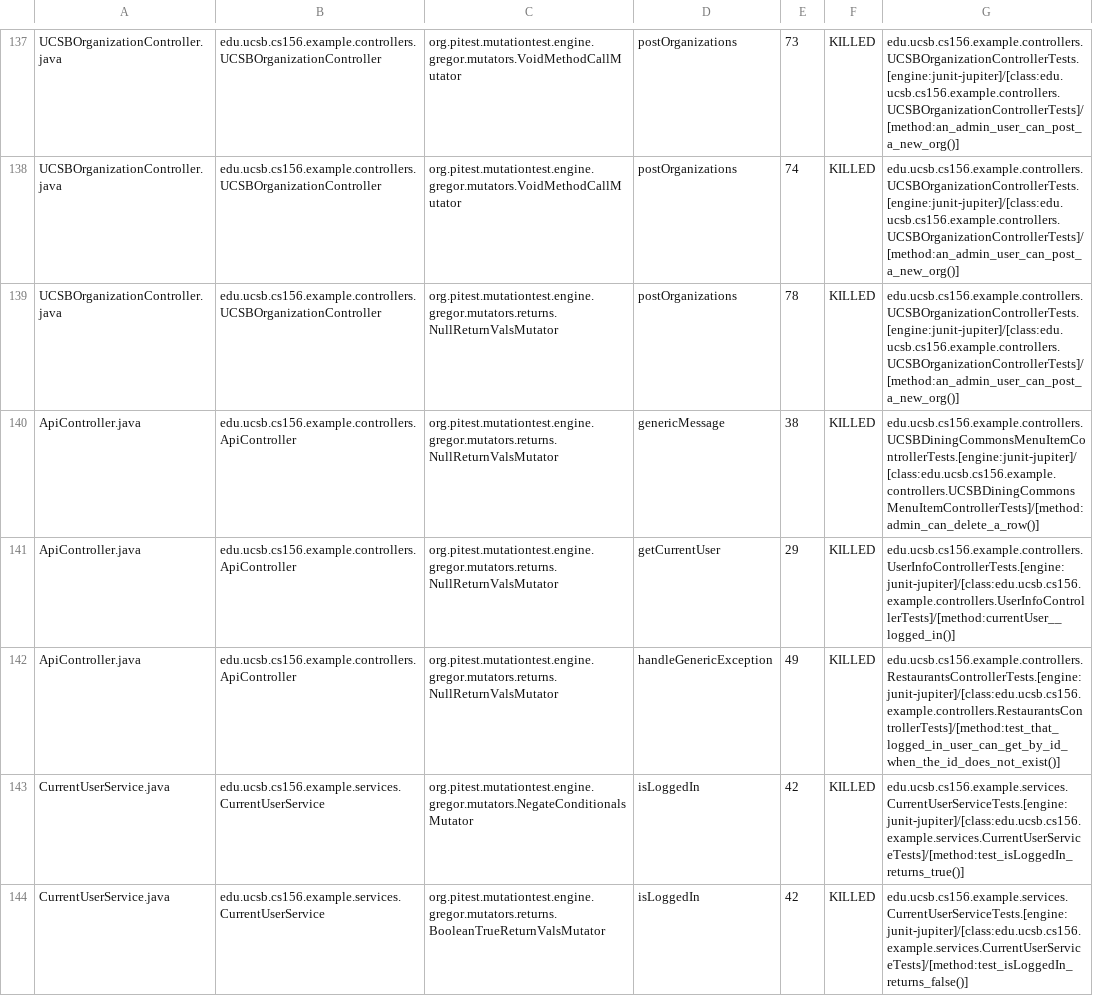
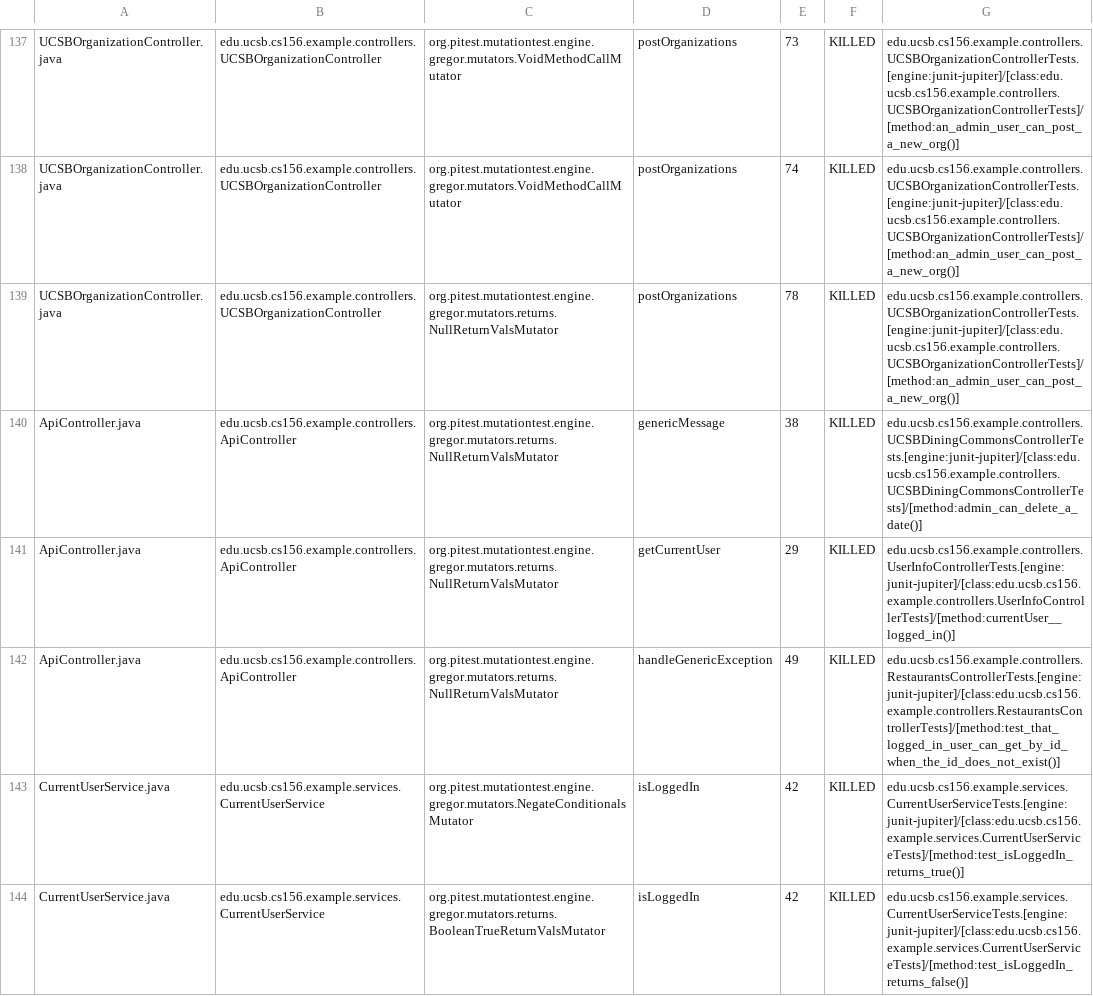
Before and after one commit to ucsb-cs156-f24/team01-f24-08, a CSV file: pitest/mutations.csv, drawn as a sheet; only a part is shown, gaps mark what is left out.

Commit message:
Deploying to gh-pages from @ ucsb-cs156-f24/team01-f24-08@fd35937ce2b1115e93cba029f004e28964d820ba 🚀

```diff
--- a/pitest/mutations.csv
+++ b/pitest/mutations.csv
@@ -139,3 +139,3 @@ UCSBOrganizationController.java,edu.ucsb.cs156.example.controllers.UCSBOrganizat
 UCSBOrganizationController.java,edu.ucsb.cs156.example.controllers.UCSBOrganizationController,org.pitest.mutationtest.engine.gregor.mutators.returns.NullReturnValsMutator,postOrganizations,78,KILLED,edu.ucsb.cs156.example.controllers.UCSBOrganizationControllerTests.[engine:junit-jupiter]/[class:edu.ucsb.cs156.example.controllers.UCSBOrganizationControllerTests]/[method:an_admin_user_can_post_a_new_org()]
-ApiController.java,edu.ucsb.cs156.example.controllers.ApiController,org.pitest.mutationtest.engine.gregor.mutators.returns.NullReturnValsMutator,genericMessage,38,KILLED,edu.ucsb.cs156.example.controllers.UCSBDiningCommonsMenuItemControllerTests.[engine:junit-jupiter]/[class:edu.ucsb.cs156.example.controllers.UCSBDiningCommonsMenuItemControllerTests]/[method:admin_can_delete_a_row()]
+ApiController.java,edu.ucsb.cs156.example.controllers.ApiController,org.pitest.mutationtest.engine.gregor.mutators.returns.NullReturnValsMutator,genericMessage,38,KILLED,edu.ucsb.cs156.example.controllers.UCSBDiningCommonsControllerTests.[engine:junit-jupiter]/[class:edu.ucsb.cs156.example.controllers.UCSBDiningCommonsControllerTests]/[method:admin_can_delete_a_date()]
 ApiController.java,edu.ucsb.cs156.example.controllers.ApiController,org.pitest.mutationtest.engine.gregor.mutators.returns.NullReturnValsMutator,getCurrentUser,29,KILLED,edu.ucsb.cs156.example.controllers.UserInfoControllerTests.[engine:junit-jupiter]/[class:edu.ucsb.cs156.example.controllers.UserInfoControllerTests]/[method:currentUser__logged_in()]
```
Also changed, not shown: 17 other files.
